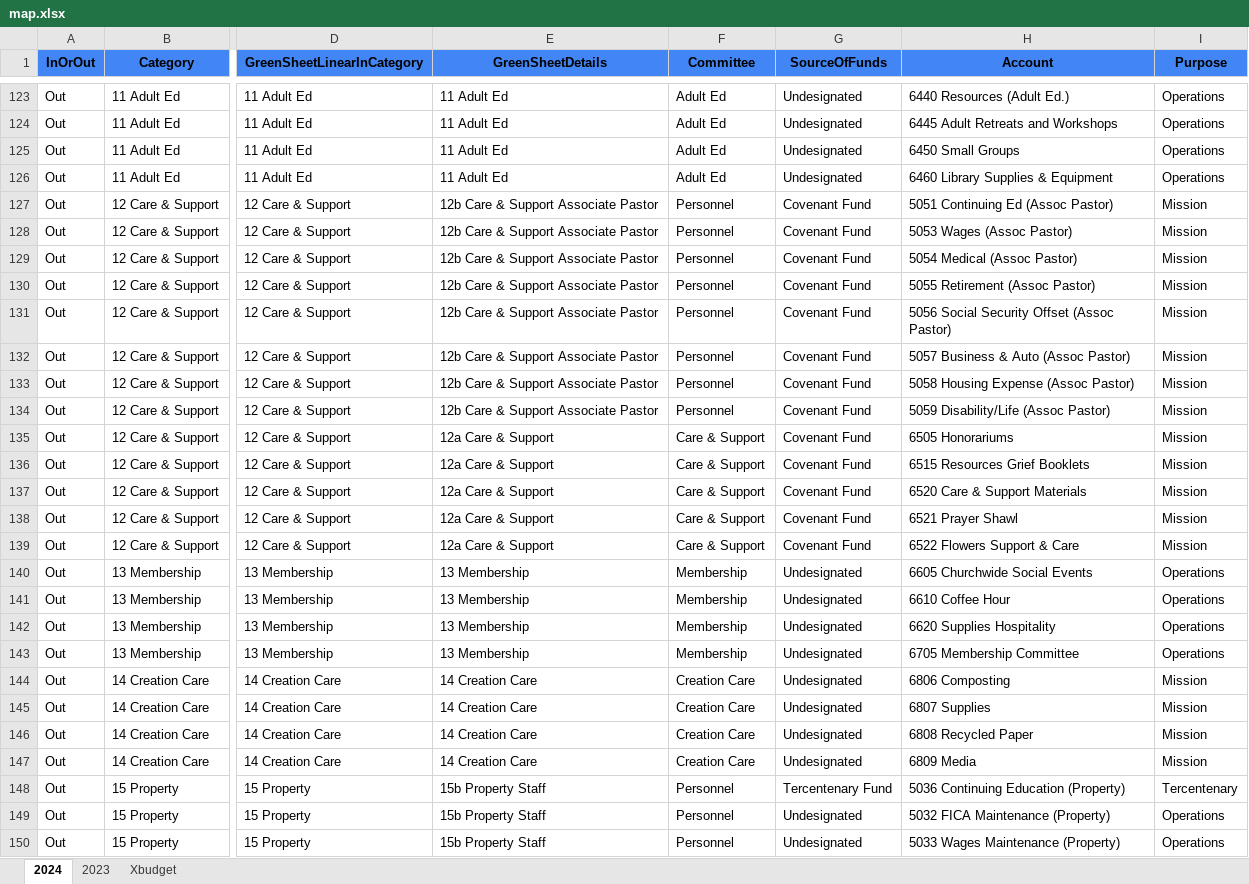
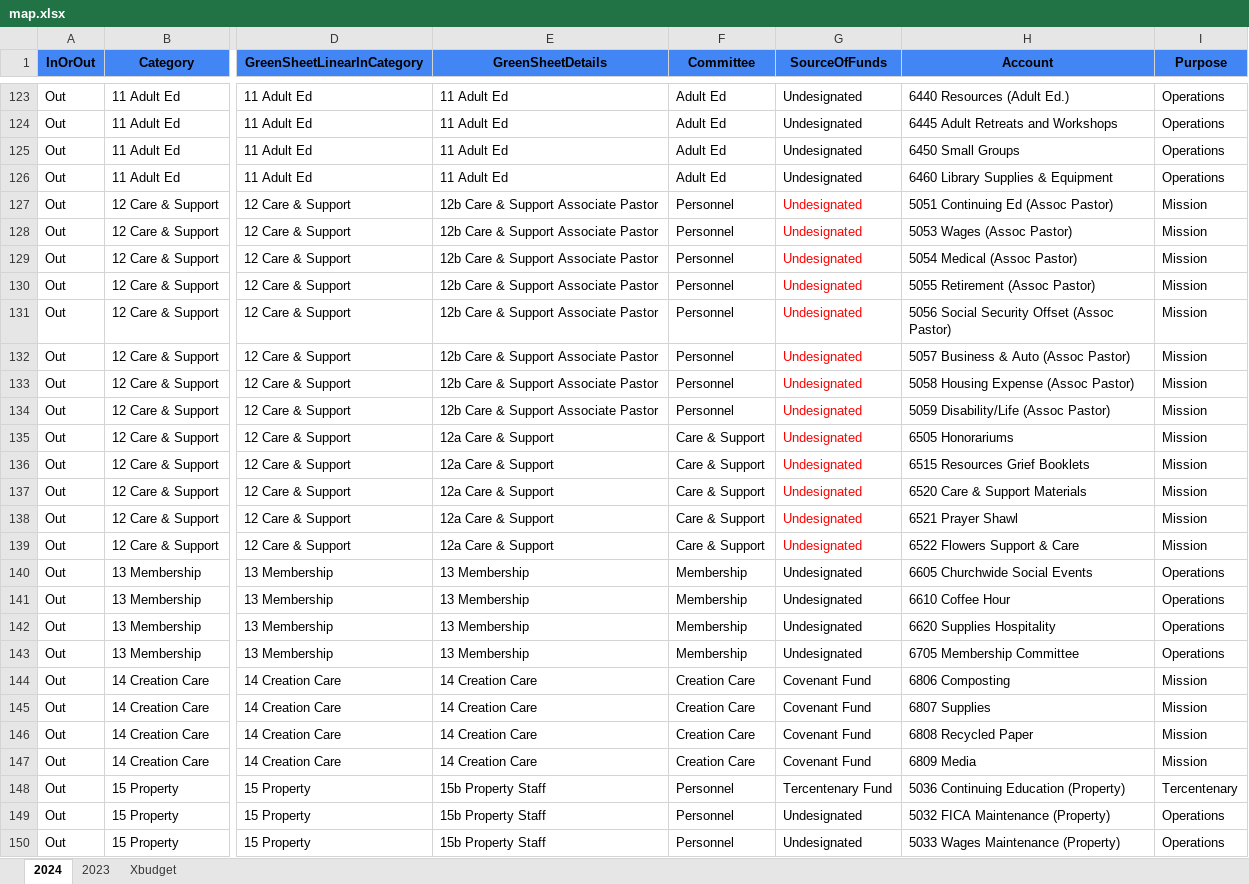
Before and after one commit to dhjelmar/budget_compare, an Excel workbook: input_files/map.xlsx, sheet 2024, drawn as a sheet; only a part is shown, gaps mark what is left out; values as stored, in another font and other column widths than the file's, no borders; conditional formats not drawn; the diff names each change by its address in the sheet, - before the commit and + after, or states it on an @@ line.

Commit message:
recategorized care & support from mission to unrestricted

```diff
--- a/input_files/map.xlsx (sheet 2024)
+++ b/input_files/map.xlsx (sheet 2024)
-G127:G139 (SourceOfFunds): Covenant Fund
+G127:G139 (SourceOfFunds): Undesignated
-G127:G139 text colour: black
+G127:G139 text colour: #FF0000
-G144:G147 (SourceOfFunds): Undesignated
+G144:G147 (SourceOfFunds): Covenant Fund
```
